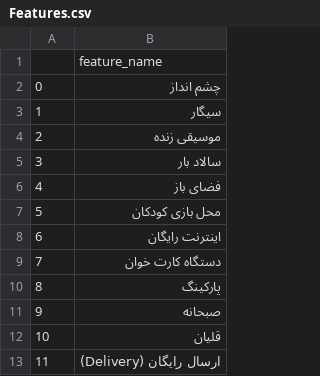
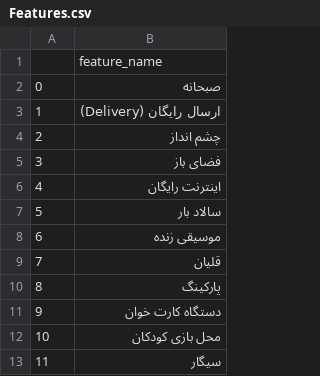
Before and after one commit to Sober-Turtles/Extract-Coffeeshops-Data, a CSV file: CSV_FOR_DATABASE/Features.csv, drawn as a sheet.

```diff
--- a/CSV_FOR_DATABASE/Features.csv
+++ b/CSV_FOR_DATABASE/Features.csv
@@ -1,13 +1,13 @@
 ,feature_name
-0,چشم انداز
-1,سیگار
-2,موسیقی زنده
-3,سالاد بار
-4,فضای باز
-5,محل بازی کودکان
-6,اینترنت رایگان
-7,دستگاه کارت خوان
+0,صبحانه
+1,ارسال رایگان (Delivery)
+2,چشم انداز
+3,فضای باز
+4,اینترنت رایگان
+5,سالاد بار
+6,موسیقی زنده
+7,قلیان
 8,پارکینگ
-9,صبحانه
-10,قلیان
-11,ارسال رایگان (Delivery)
+9,دستگاه کارت خوان
+10,محل بازی کودکان
+11,سیگار
```
Also changed, not shown: CSV_FOR_DATABASE/Address.csv, CSV_FOR_DATABASE/Features_Cafe.csv, 6 other files.
